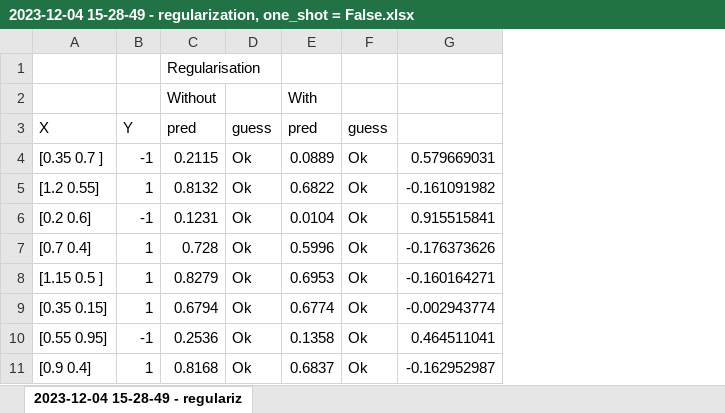
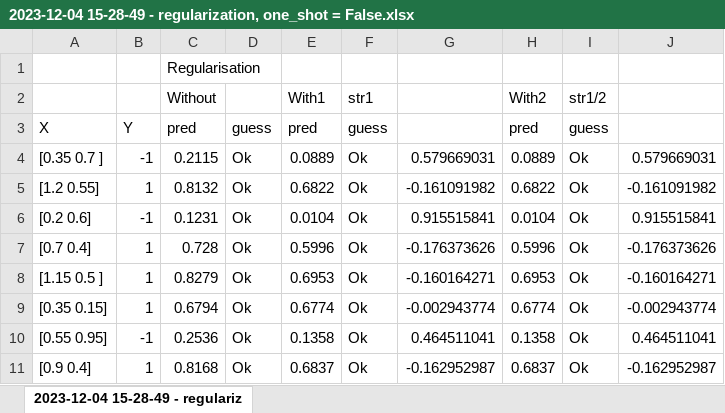
Before and after one commit to erikrecio/QCD, an Excel workbook: results/2023-12-04 15-28-49 - regularization, one_shot = False.xlsx, sheet 2023-12-04 15-28-49 - regulariz, drawn as a sheet; only a part is shown; values as stored, in another font and other column widths than the file's, no borders; charts and pictures not drawn; the diff names each change by its address in the sheet, - before the commit and + after, or states it on an @@ line.

Commit message:
data

```diff
--- a/results/2023-12-04 15-28-49 - regularization, one_shot = False.xlsx (sheet 2023-12-04 15-28-49 - regulariz)
+++ b/results/2023-12-04 15-28-49 - regularization, one_shot = False.xlsx (sheet 2023-12-04 15-28-49 - regulariz)
+column H, rows 2-11: With2 | pred | 0.0889 | 0.6822 | 0.0104 | 0.5996 | 0.6953 | 0.6774 | 0.1358 | 0.6837
+column I, rows 2-11: str1/2 | guess | Ok | Ok | Ok | Ok | Ok | Ok | Ok | Ok
+column J, rows 4-11: 0.579669031 | -0.161091982 | 0.915515841 | -0.176373626 | -0.160164271 | -0.002943774 | 0.464511041 | -0.162952987
-E2: With
+E2: With1
-F2: (empty)
+F2: str1
```
Also changed, not shown: charts or pictures, 3 other files.
